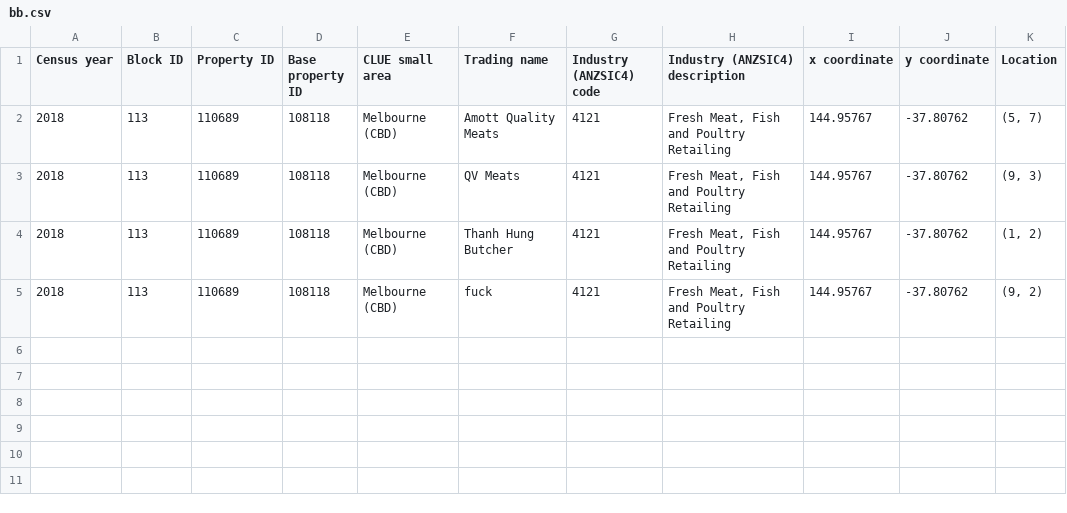
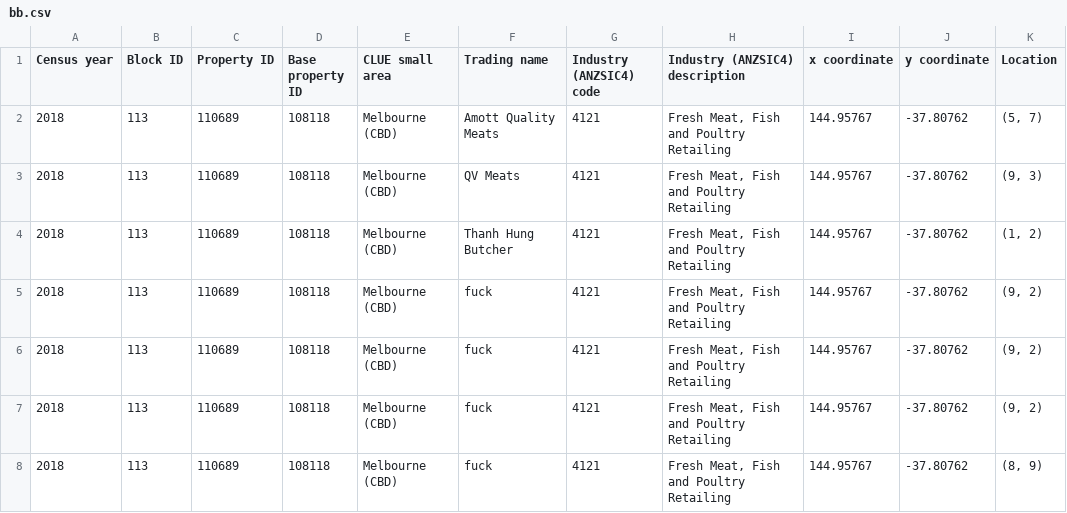
Before and after one commit to Blackmesa-Canteen/Datastructure_assignment_2, a CSV file: cmake-build-debug/bb.csv, drawn as a sheet; the diff names each change by its address in the sheet, - before the commit and + after, or states it on an @@ line.

```diff
--- a/cmake-build-debug/bb.csv
+++ b/cmake-build-debug/bb.csv
+row 6: 2018 | 113 | 110689 | 108118 | Melbourne (CBD) | fuck | 4121 | Fresh Meat, Fish and Poultry Retailing | 144.95767 | -37.80762 | (9, 2)
+row 7: 2018 | 113 | 110689 | 108118 | Melbourne (CBD) | fuck | 4121 | Fresh Meat, Fish and Poultry Retailing | 144.95767 | -37.80762 | (9, 2)
+row 8: 2018 | 113 | 110689 | 108118 | Melbourne (CBD) | fuck | 4121 | Fresh Meat, Fish and Poultry Retailing | 144.95767 | -37.80762 | (8, 9)
```
Also changed, not shown: 3 other files.
